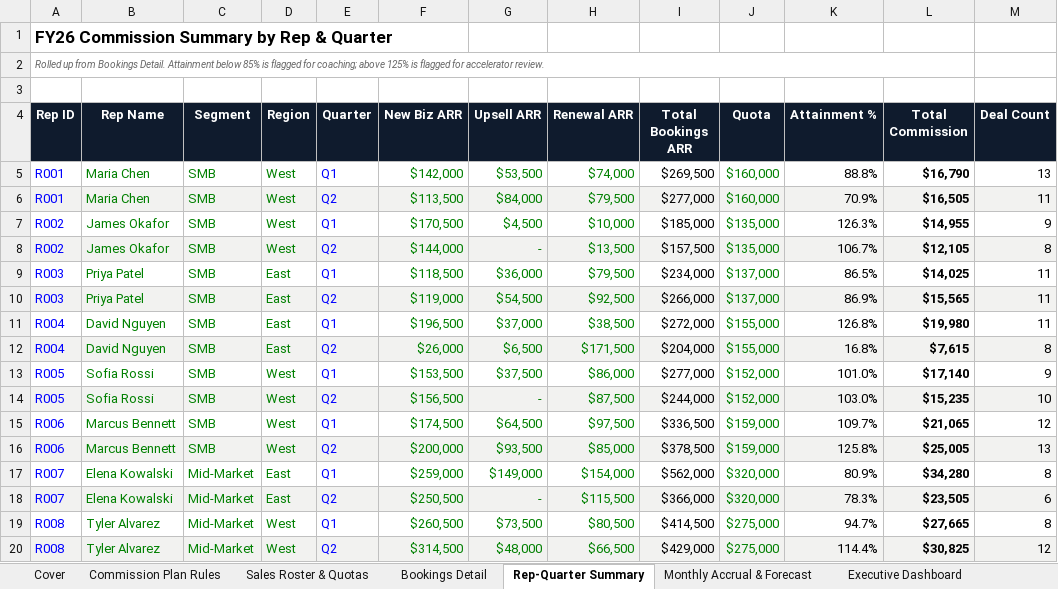
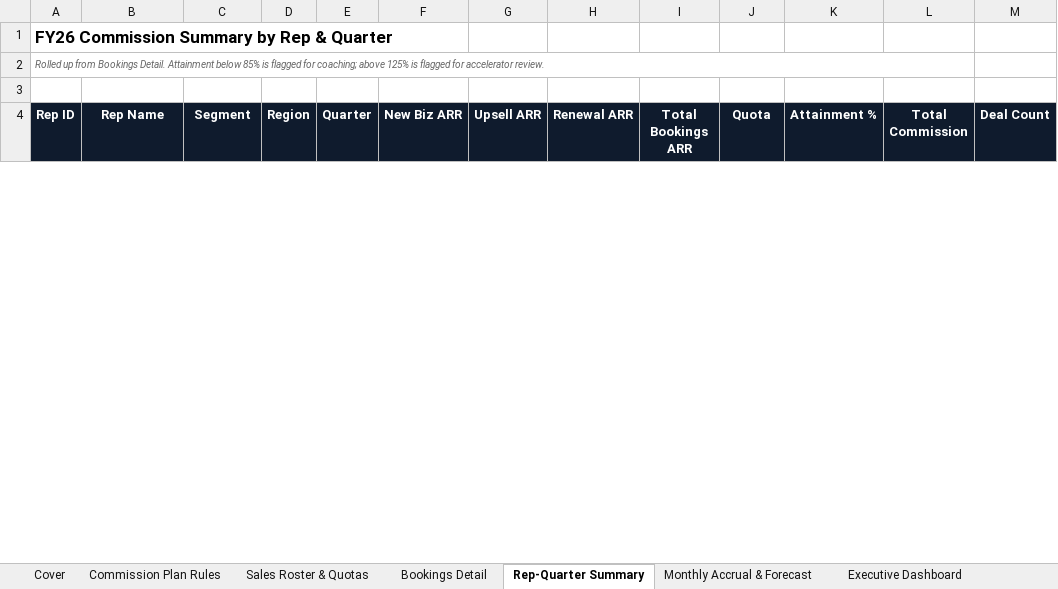
Before and after one commit to bharath097/meridian-commission-analytics, an Excel workbook: Meridian_Commission_Model.xlsx, sheet Rep-Quarter Summary, drawn as a sheet; only a part is shown; values as stored, in another font and other column widths than the file's, no borders; conditional formats not drawn; removed rows and columns are numbered as before the commit, all else as after; the diff covers the shown part only; the diff names each change by its address in the sheet, - before the commit and + after, or states it on an @@ line.

```diff
--- a/Meridian_Commission_Model.xlsx (sheet Rep-Quarter Summary)
+++ b/Meridian_Commission_Model.xlsx (sheet Rep-Quarter Summary)
-row 5: R001 | Maria Chen | SMB | West | Q1 | $142,000 | $53,500 | $74,000 | $269,500 | $160,000 | 88.8% | $16,790 | 13
-row 6: R001 | Maria Chen | SMB | West | Q2 | $113,500 | $84,000 | $79,500 | $277,000 | $160,000 | 70.9% | $16,505 | 11
-row 7: R002 | James Okafor | SMB | West | Q1 | $170,500 | $4,500 | $10,000 | $185,000 | $135,000 | 126.3% | $14,955 | 9
-row 8: R002 | James Okafor | SMB | West | Q2 | $144,000 | - | $13,500 | $157,500 | $135,000 | 106.7% | $12,105 | 8
-row 9: R003 | Priya Patel | SMB | East | Q1 | $118,500 | $36,000 | $79,500 | $234,000 | $137,000 | 86.5% | $14,025 | 11
-row 10: R003 | Priya Patel | SMB | East | Q2 | $119,000 | $54,500 | $92,500 | $266,000 | $137,000 | 86.9% | $15,565 | 11
-row 11: R004 | David Nguyen | SMB | East | Q1 | $196,500 | $37,000 | $38,500 | $272,000 | $155,000 | 126.8% | $19,980 | 11
-row 12: R004 | David Nguyen | SMB | East | Q2 | $26,000 | $6,500 | $171,500 | $204,000 | $155,000 | 16.8% | $7,615 | 8
-row 13: R005 | Sofia Rossi | SMB | West | Q1 | $153,500 | $37,500 | $86,000 | $277,000 | $152,000 | 101.0% | $17,140 | 9
-row 14: R005 | Sofia Rossi | SMB | West | Q2 | $156,500 | - | $87,500 | $244,000 | $152,000 | 103.0% | $15,235 | 10
-row 15: R006 | Marcus Bennett | SMB | West | Q1 | $174,500 | $64,500 | $97,500 | $336,500 | $159,000 | 109.7% | $21,065 | 12
-row 16: R006 | Marcus Bennett | SMB | West | Q2 | $200,000 | $93,500 | $85,000 | $378,500 | $159,000 | 125.8% | $25,005 | 13
-row 17: R007 | Elena Kowalski | Mid-Market | East | Q1 | $259,000 | $149,000 | $154,000 | $562,000 | $320,000 | 80.9% | $34,280 | 8
-row 18: R007 | Elena Kowalski | Mid-Market | East | Q2 | $250,500 | - | $115,500 | $366,000 | $320,000 | 78.3% | $23,505 | 6
-row 19: R008 | Tyler Alvarez | Mid-Market | West | Q1 | $260,500 | $73,500 | $80,500 | $414,500 | $275,000 | 94.7% | $27,665 | 8
-row 20: R008 | Tyler Alvarez | Mid-Market | West | Q2 | $314,500 | $48,000 | $66,500 | $429,000 | $275,000 | 114.4% | $30,825 | 12
```
Also changed, not shown: 31 added rows and 15 removed rows elsewhere in this sheet, sheet Audit & Exceptions, sheet Bookings Detail, sheet Scenario Planner, sheet Budget vs Actual, sheet Executive Dashboard, sheet Monthly Accrual & Forecast, 3 more sheets, charts or pictures, 2 other files.
